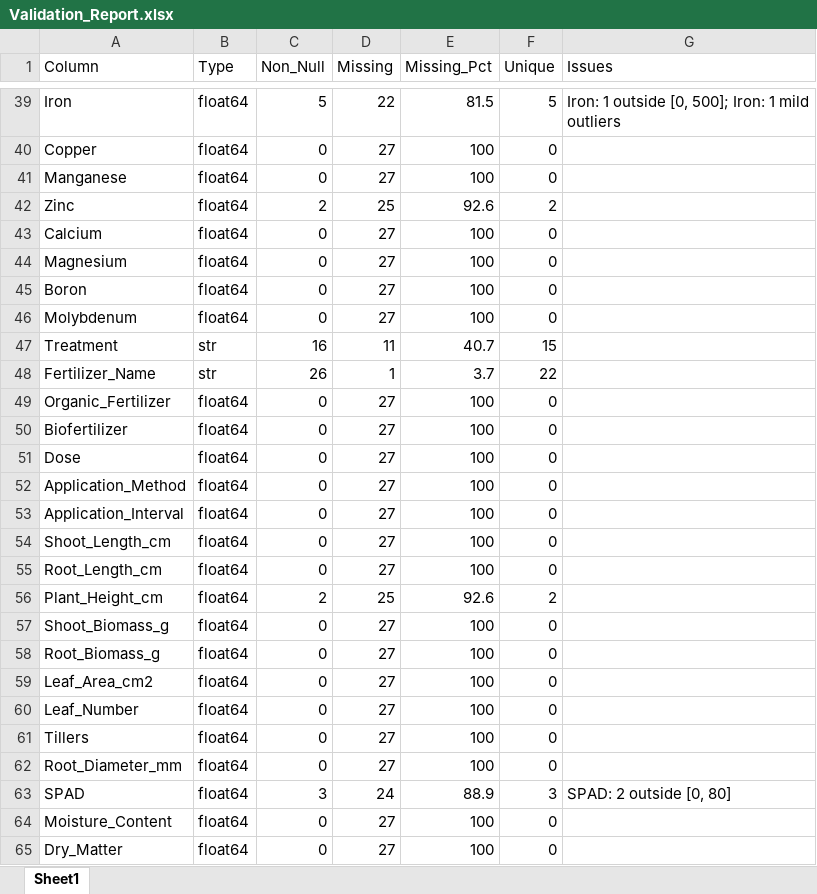
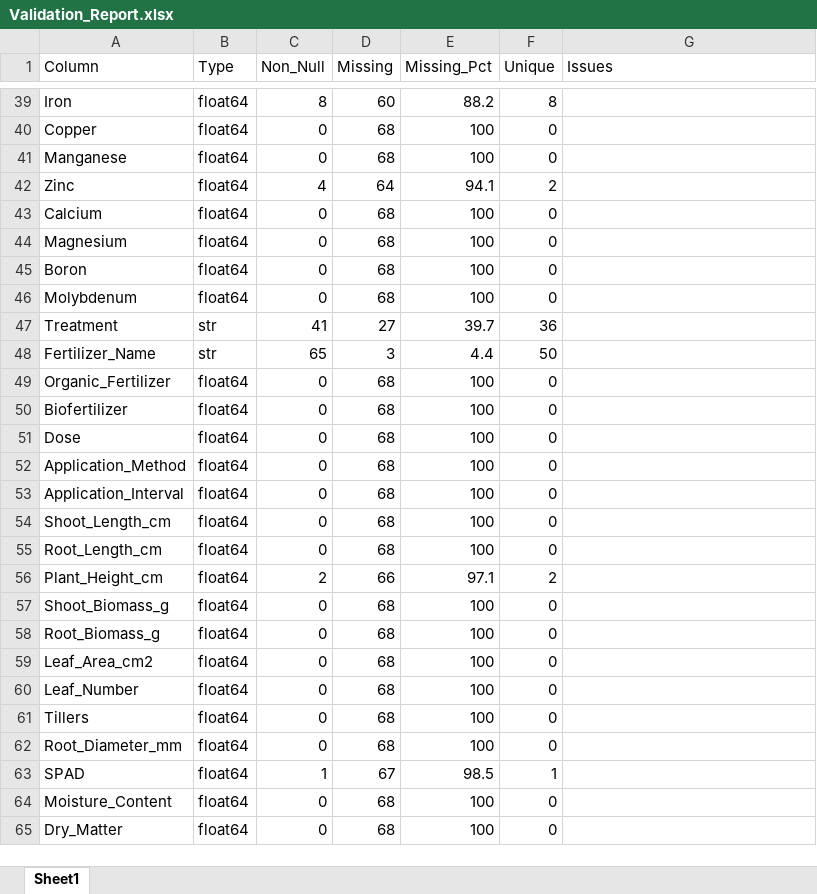
Before and after one commit to dpikaArya/AgriReckoner, an Excel workbook: outputs/Validation_Report.xlsx, sheet Sheet1, drawn as a sheet; only a part is shown, gaps mark what is left out; values as stored, in another font and other column widths than the file's, no borders; the diff covers the shown part only; the diff names each change by its address in the sheet, - before the commit and + after, or states it on an @@ line.

```diff
--- a/outputs/Validation_Report.xlsx (sheet Sheet1)
+++ b/outputs/Validation_Report.xlsx (sheet Sheet1)
-C39 (Non_Null): 5
+C39 (Non_Null): 8
-D39 (Missing): 22
+D39 (Missing): 60
-E39 (Missing_Pct): 81.5
+E39 (Missing_Pct): 88.2
-F39 (Unique): 5
+F39 (Unique): 8
-G39 (Issues): Iron: 1 outside [0, 500]; Iron: 1 mild outliers
+G39 (Issues): (empty)
-D40:D41 (Missing): 27
+D40:D41 (Missing): 68
-C42 (Non_Null): 2
+C42 (Non_Null): 4
-D42 (Missing): 25
+D42 (Missing): 64
-E42 (Missing_Pct): 92.6
+E42 (Missing_Pct): 94.1
-D43:D46 (Missing): 27
+D43:D46 (Missing): 68
-C47 (Non_Null): 16
+C47 (Non_Null): 41
-D47 (Missing): 11
+D47 (Missing): 27
-E47 (Missing_Pct): 40.7
+E47 (Missing_Pct): 39.7
-F47 (Unique): 15
+F47 (Unique): 36
-C48 (Non_Null): 26
+C48 (Non_Null): 65
-D48 (Missing): 1
+D48 (Missing): 3
-E48 (Missing_Pct): 3.7
+E48 (Missing_Pct): 4.4
-F48 (Unique): 22
+F48 (Unique): 50
-D49:D55 (Missing): 27
+D49:D55 (Missing): 68
-D56 (Missing): 25
+D56 (Missing): 66
-E56 (Missing_Pct): 92.6
+E56 (Missing_Pct): 97.1
-D57:D62 (Missing): 27
+D57:D62 (Missing): 68
-C63 (Non_Null): 3
+C63 (Non_Null): 1
-D63 (Missing): 24
+D63 (Missing): 67
-E63 (Missing_Pct): 88.9
+E63 (Missing_Pct): 98.5
-F63 (Unique): 3
+F63 (Unique): 1
-G63 (Issues): SPAD: 2 outside [0, 80]
+G63 (Issues): (empty)
-D64:D65 (Missing): 27
+D64:D65 (Missing): 68
```
Also changed, not shown: 142 edited cells elsewhere in this sheet, outputs/Ready_Reckoner.xlsx, outputs/ingestion_report.xlsx, 22 other files.
